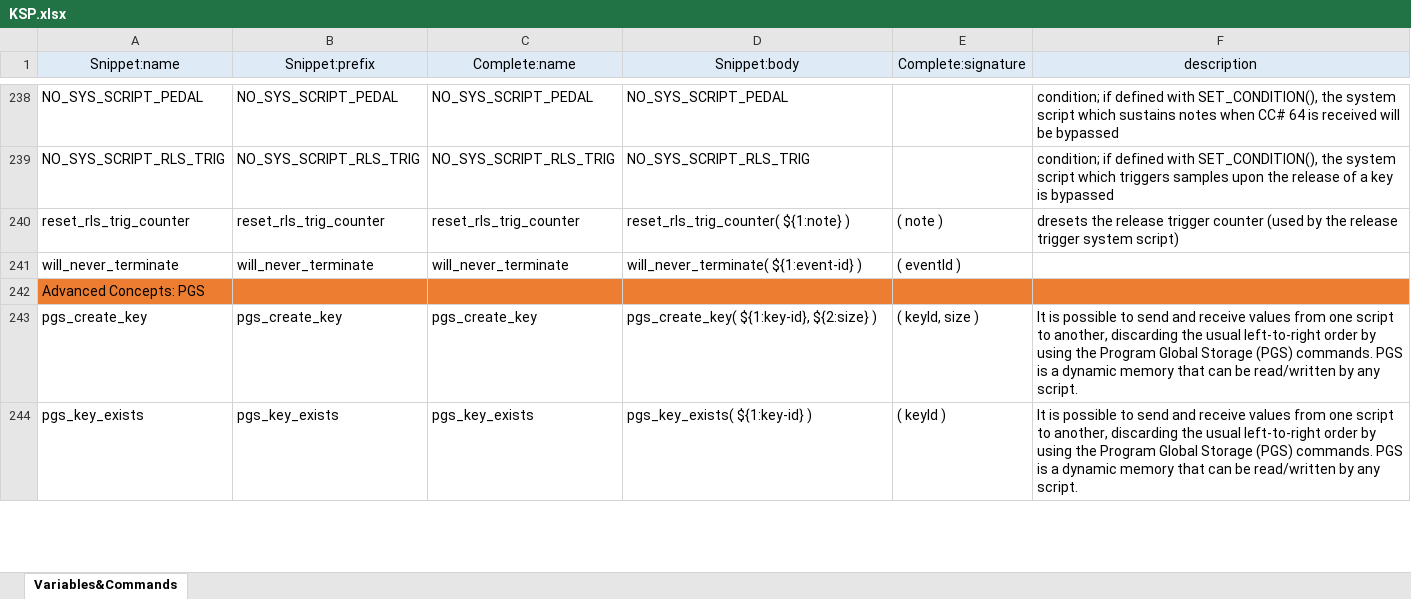
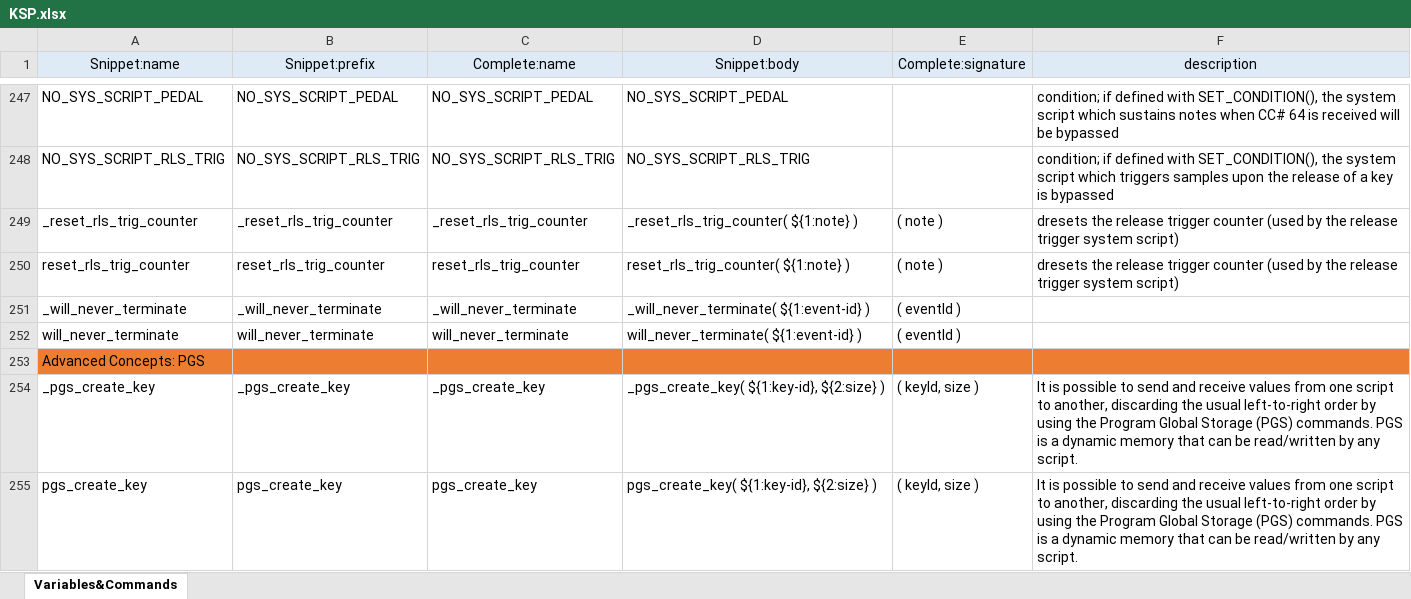
Before and after one commit to r-koubou/vscode-ksp, an Excel workbook: data/KSP.xlsx, sheet Variables&Commands, drawn as a sheet; only a part is shown, gaps mark what is left out; the shorter side is filled out with more unchanged rows; values as stored, in another font and other column widths than the file's, no borders; the diff covers the shown part only; the diff names each change by its address in the sheet, - before the commit and + after, or states it on an @@ line.

```diff
--- a/data/KSP.xlsx (sheet Variables&Commands)
+++ b/data/KSP.xlsx (sheet Variables&Commands)
+row 249: _reset_rls_trig_counter | _reset_rls_trig_counter | _reset_rls_trig_counter | _reset_rls_trig_counter( ${1:note} ) | ( note ) | dresets the release trigger counter (used by the release trigger system script)
+row 251: _will_never_terminate | _will_never_terminate | _will_never_terminate | _will_never_terminate( ${1:event-id} ) | ( eventId )
+row 254: _pgs_create_key | _pgs_create_key | _pgs_create_key | _pgs_create_key( ${1:key-id}, ${2:size} ) | ( keyId, size ) | It is possible to send and receive values from one script to another, discarding the usual left-to-right order by using the Program Global Storage (PGS) commands. PGS is a dynamic memory that can be read/written by any script.
```
Also changed, not shown: 68 added rows elsewhere in this sheet, formulas that keep their value, 11 other files.
